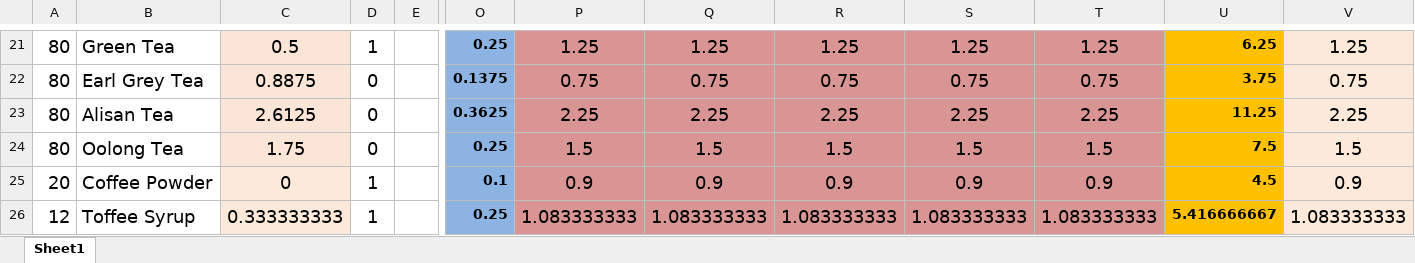
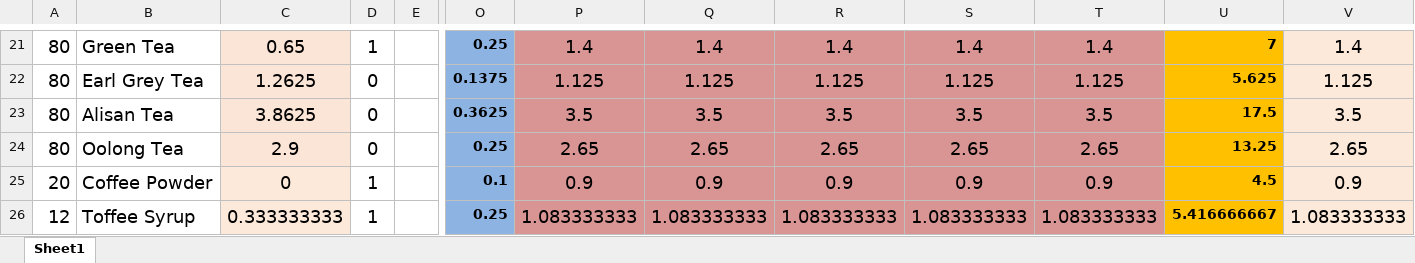
Before and after one commit to quanggvn/upload, an Excel workbook: gongcha T5/Xuất-nhập-tồn-Hà-Nội.xlsx, sheet Sheet1, drawn as a sheet; only a part is shown, gaps mark what is left out; values as stored, in another font and other column widths than the file's, no borders; the diff covers the shown part only; the diff names each change by its address in the sheet, - before the commit and + after, or states it on an @@ line.

```diff
--- a/gongcha T5/Xuất-nhập-tồn-Hà-Nội.xlsx (sheet Sheet1)
+++ b/gongcha T5/Xuất-nhập-tồn-Hà-Nội.xlsx (sheet Sheet1)
-C21: 0.5
+C21: 0.65
-P21: 1.25
+P21: 1.4
-Q21: 1.25
+Q21: 1.4
-R21: 1.25
+R21: 1.4
-S21: 1.25
+S21: 1.4
-T21: 1.25
+T21: 1.4
-U21: 6.25
+U21: 7
-V21: 1.25
+V21: 1.4
-C22: 0.8875
+C22: 1.2625
-P22: 0.75
+P22: 1.125
-Q22: 0.75
+Q22: 1.125
-R22: 0.75
+R22: 1.125
-S22: 0.75
+S22: 1.125
-T22: 0.75
+T22: 1.125
-U22: 3.75
+U22: 5.625
-V22: 0.75
+V22: 1.125
-C23: 2.6125
+C23: 3.8625
-P23: 2.25
+P23: 3.5
-Q23: 2.25
+Q23: 3.5
-R23: 2.25
+R23: 3.5
-S23: 2.25
+S23: 3.5
-T23: 2.25
+T23: 3.5
-U23: 11.25
+U23: 17.5
-V23: 2.25
+V23: 3.5
-C24: 1.75
+C24: 2.9
-P24: 1.5
+P24: 2.65
-Q24: 1.5
+Q24: 2.65
-R24: 1.5
+R24: 2.65
-S24: 1.5
+S24: 2.65
-T24: 1.5
+T24: 2.65
-U24: 7.5
+U24: 13.25
-V24: 1.5
+V24: 2.65
```
Also changed, not shown: 128 edited cells elsewhere in this sheet, formulas that keep their value, gongcha T5/File-order-hàng.xlsx.
